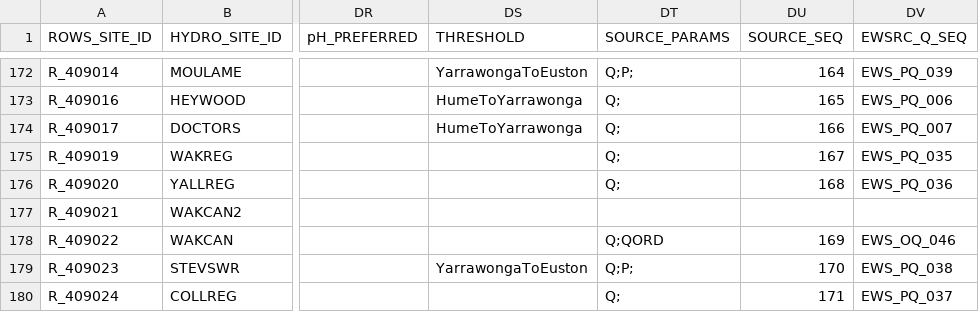
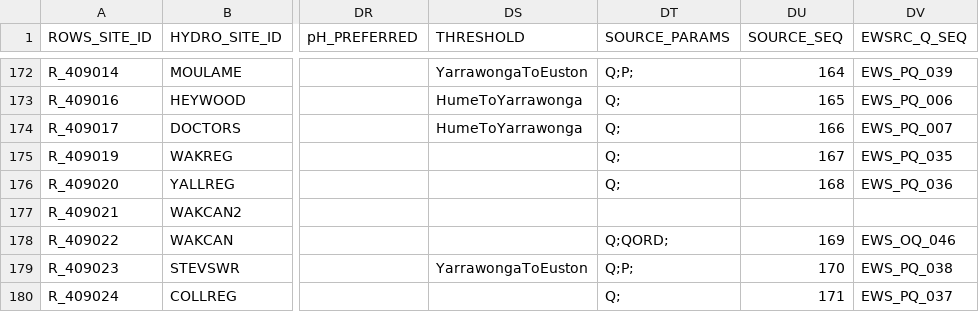
Before and after one commit to lawrenceMDBA/test, a CSV file: Config/MapLayerFiles/ROWS_Locations.csv, drawn as a sheet; only a part is shown, gaps mark what is left out; the diff names each change by its address in the sheet, - before the commit and + after, or states it on an @@ line.

Commit message:
Source changes to include WAKCAN at the end of the export - Demand files (; was missing, so WAKCAN was not getting exported)

```diff
--- a/Config/MapLayerFiles/ROWS_Locations.csv
+++ b/Config/MapLayerFiles/ROWS_Locations.csv
-DT178 (SOURCE_PARAMS): Q;QORD
+DT178 (SOURCE_PARAMS): Q;QORD;
```
Also changed, not shown: Config/MapLayerFiles/attributes/ROWS_ewsource_export_seq.csv.
